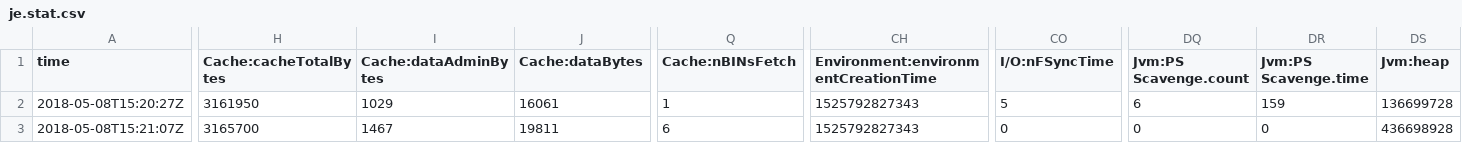
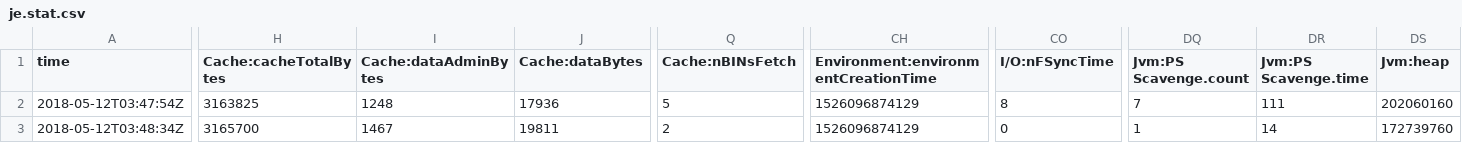
Before and after one commit to WangQQQQ/movie_comment, a CSV file: movie_1/crawler2/crawler2/frontier/je.stat.csv, drawn as a sheet; only a part is shown, gaps mark what is left out; the diff covers the shown part only; the diff names each change by its address in the sheet, - before the commit and + after, or states it on an @@ line.

```diff
--- a/movie_1/crawler2/crawler2/frontier/je.stat.csv
+++ b/movie_1/crawler2/crawler2/frontier/je.stat.csv
-A2 (time): 2018-05-08T15:20:27Z
+A2 (time): 2018-05-12T03:47:54Z
-H2 (Cache:cacheTotalBytes): 3161950
+H2 (Cache:cacheTotalBytes): 3163825
-I2 (Cache:dataAdminBytes): 1029
+I2 (Cache:dataAdminBytes): 1248
-J2 (Cache:dataBytes): 16061
+J2 (Cache:dataBytes): 17936
-Q2 (Cache:nBINsFetch): 1
+Q2 (Cache:nBINsFetch): 5
-CH2:CH3: 1525792827343
+CH2:CH3: 1526096874129
-CO2 (I/O:nFSyncTime): 5
+CO2 (I/O:nFSyncTime): 8
-DQ2 (Jvm:PS Scavenge.count): 6
+DQ2 (Jvm:PS Scavenge.count): 7
-DR2 (Jvm:PS Scavenge.time): 159
+DR2 (Jvm:PS Scavenge.time): 111
-DS2 (Jvm:heap): 136699728
+DS2 (Jvm:heap): 202060160
-A3 (time): 2018-05-08T15:21:07Z
+A3 (time): 2018-05-12T03:48:34Z
-Q3 (Cache:nBINsFetch): 6
+Q3 (Cache:nBINsFetch): 2
-DQ3 (Jvm:PS Scavenge.count): 0
+DQ3 (Jvm:PS Scavenge.count): 1
-DR3 (Jvm:PS Scavenge.time): 0
+DR3 (Jvm:PS Scavenge.time): 14
-DS3 (Jvm:heap): 436698928
+DS3 (Jvm:heap): 172739760
```
Also changed, not shown: 1 edited cell elsewhere in this file, movie_1/crawler1/crawler1/frontier/je.config.csv, movie_1/crawler2/crawler2/frontier/je.config.csv, 14 other files.
